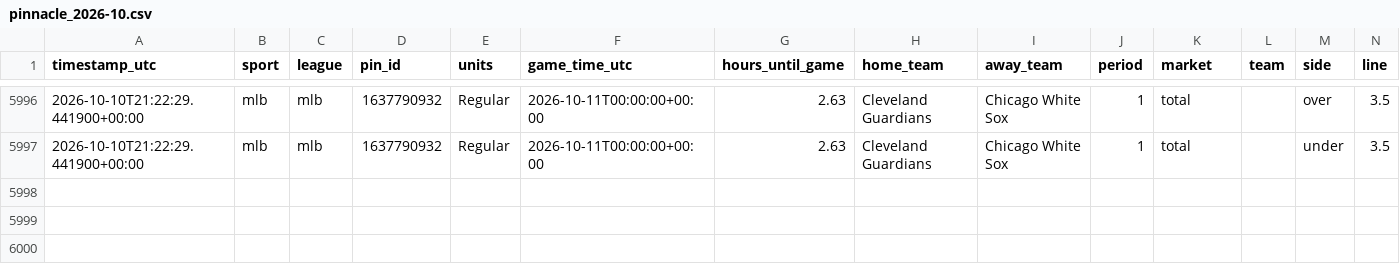
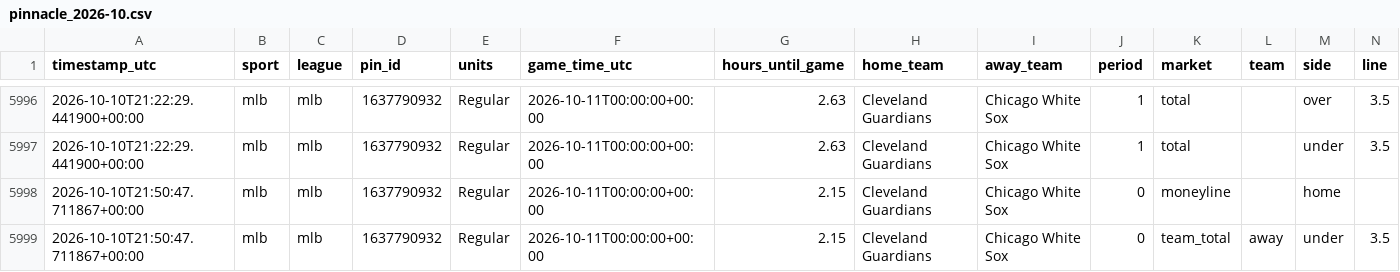
Before and after one commit to fallking123/money-flow-tracker, a CSV file: docs/data/mlb/pinnacle_2026-10.csv, drawn as a sheet; only a part is shown, gaps mark what is left out; rows hold the shown columns only; the diff names each change by its address in the sheet, - before the commit and + after, or states it on an @@ line.

```diff
--- a/docs/data/mlb/pinnacle_2026-10.csv
+++ b/docs/data/mlb/pinnacle_2026-10.csv
+row 5998: 2026-10-10T21:50:47.711867+00:00 | mlb | mlb | 1637790932 | Regular | 2026-10-11T00:00:00+00:00 | 2.15 | Cleveland Guardians | Chicago White Sox | 0 | moneyline |  | home
+row 5999: 2026-10-10T21:50:47.711867+00:00 | mlb | mlb | 1637790932 | Regular | 2026-10-11T00:00:00+00:00 | 2.15 | Cleveland Guardians | Chicago White Sox | 0 | team_total | away | under | 3.5
```
Also changed, not shown: docs/data/nfl/model_picks.csv, docs/data/nfl/odds_history_2026-10.csv, 13 other files.
